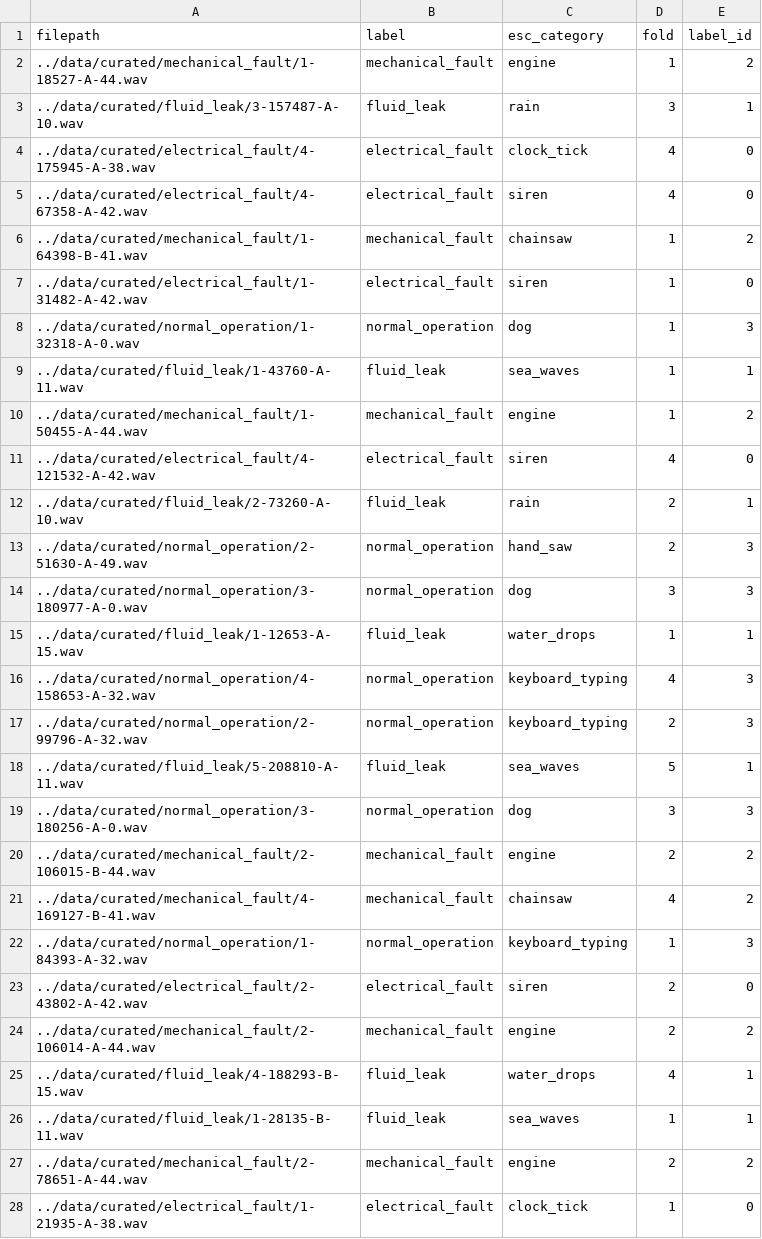
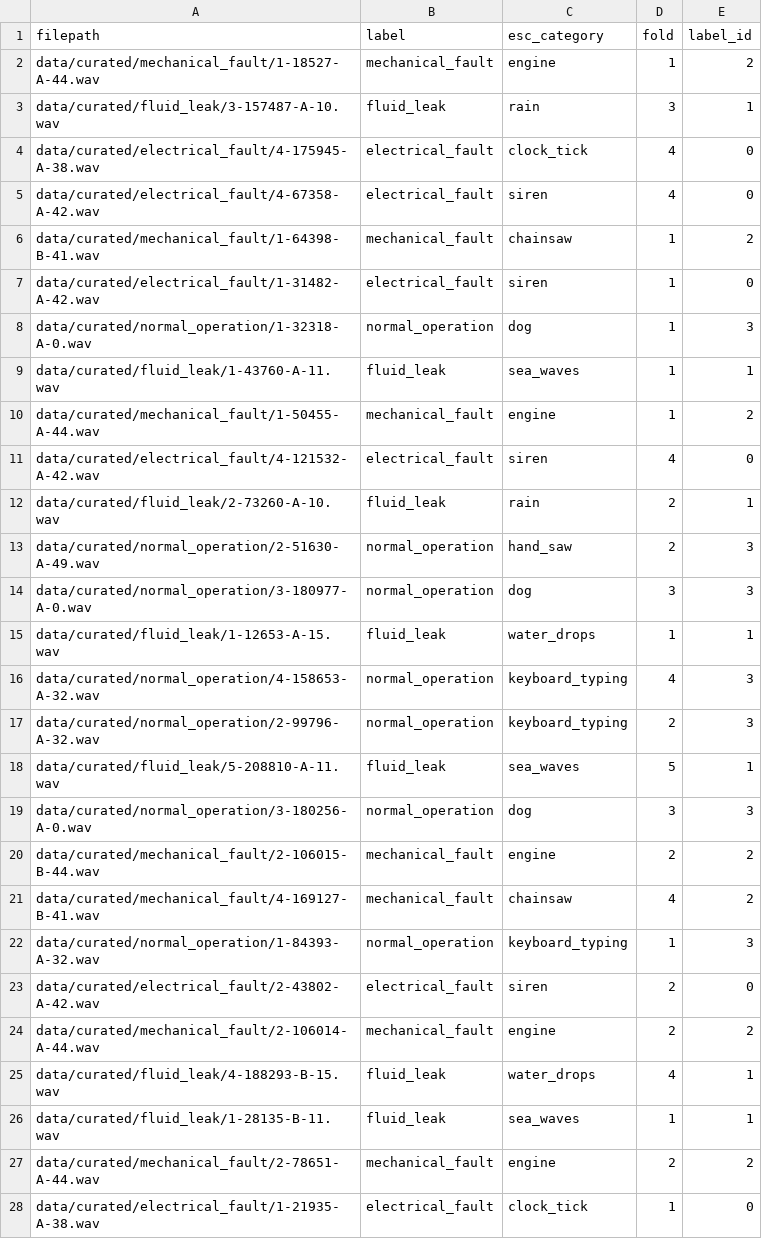
Before and after one commit to honorine22/ml-individual-summative, a CSV file: data/test_manifest.csv, drawn as a sheet; only a part is shown; the diff covers the shown part only.

```diff
--- a/data/test_manifest.csv
+++ b/data/test_manifest.csv
@@ -1,28 +1,28 @@
 filepath,label,esc_category,fold,label_id
-../data/curated/mechanical_fault/1-18527-A-44.wav,mechanical_fault,engine,1,2
-../data/curated/fluid_leak/3-157487-A-10.wav,fluid_leak,rain,3,1
-../data/curated/electrical_fault/4-175945-A-38.wav,electrical_fault,clock_tick,4,0
-../data/curated/electrical_fault/4-67358-A-42.wav,electrical_fault,siren,4,0
-../data/curated/mechanical_fault/1-64398-B-41.wav,mechanical_fault,chainsaw,1,2
-../data/curated/electrical_fault/1-31482-A-42.wav,electrical_fault,siren,1,0
-../data/curated/normal_operation/1-32318-A-0.wav,normal_operation,dog,1,3
-../data/curated/fluid_leak/1-43760-A-11.wav,fluid_leak,sea_waves,1,1
-../data/curated/mechanical_fault/1-50455-A-44.wav,mechanical_fault,engine,1,2
-../data/curated/electrical_fault/4-121532-A-42.wav,electrical_fault,siren,4,0
-../data/curated/fluid_leak/2-73260-A-10.wav,fluid_leak,rain,2,1
-../data/curated/normal_operation/2-51630-A-49.wav,normal_operation,hand_saw,2,3
-../data/curated/normal_operation/3-180977-A-0.wav,normal_operation,dog,3,3
-../data/curated/fluid_leak/1-12653-A-15.wav,fluid_leak,water_drops,1,1
-../data/curated/normal_operation/4-158653-A-32.wav,normal_operation,keyboard_typing,4,3
-../data/curated/normal_operation/2-99796-A-32.wav,normal_operation,keyboard_typing,2,3
-../data/curated/fluid_leak/5-208810-A-11.wav,fluid_leak,sea_waves,5,1
-../data/curated/normal_operation/3-180256-A-0.wav,normal_operation,dog,3,3
-../data/curated/mechanical_fault/2-106015-B-44.wav,mechanical_fault,engine,2,2
-../data/curated/mechanical_fault/4-169127-B-41.wav,mechanical_fault,chainsaw,4,2
-../data/curated/normal_operation/1-84393-A-32.wav,normal_operation,keyboard_typing,1,3
-../data/curated/electrical_fault/2-43802-A-42.wav,electrical_fault,siren,2,0
-../data/curated/mechanical_fault/2-106014-A-44.wav,mechanical_fault,engine,2,2
-../data/curated/fluid_leak/4-188293-B-15.wav,fluid_leak,water_drops,4,1
-../data/curated/fluid_leak/1-28135-B-11.wav,fluid_leak,sea_waves,1,1
-../data/curated/mechanical_fault/2-78651-A-44.wav,mechanical_fault,engine,2,2
-../data/curated/electrical_fault/1-21935-A-38.wav,electrical_fault,clock_tick,1,0
+data/curated/mechanical_fault/1-18527-A-44.wav,mechanical_fault,engine,1,2
+data/curated/fluid_leak/3-157487-A-10.wav,fluid_leak,rain,3,1
+data/curated/electrical_fault/4-175945-A-38.wav,electrical_fault,clock_tick,4,0
+data/curated/electrical_fault/4-67358-A-42.wav,electrical_fault,siren,4,0
+data/curated/mechanical_fault/1-64398-B-41.wav,mechanical_fault,chainsaw,1,2
+data/curated/electrical_fault/1-31482-A-42.wav,electrical_fault,siren,1,0
+data/curated/normal_operation/1-32318-A-0.wav,normal_operation,dog,1,3
+data/curated/fluid_leak/1-43760-A-11.wav,fluid_leak,sea_waves,1,1
+data/curated/mechanical_fault/1-50455-A-44.wav,mechanical_fault,engine,1,2
+data/curated/electrical_fault/4-121532-A-42.wav,electrical_fault,siren,4,0
+data/curated/fluid_leak/2-73260-A-10.wav,fluid_leak,rain,2,1
+data/curated/normal_operation/2-51630-A-49.wav,normal_operation,hand_saw,2,3
+data/curated/normal_operation/3-180977-A-0.wav,normal_operation,dog,3,3
+data/curated/fluid_leak/1-12653-A-15.wav,fluid_leak,water_drops,1,1
+data/curated/normal_operation/4-158653-A-32.wav,normal_operation,keyboard_typing,4,3
+data/curated/normal_operation/2-99796-A-32.wav,normal_operation,keyboard_typing,2,3
+data/curated/fluid_leak/5-208810-A-11.wav,fluid_leak,sea_waves,5,1
+data/curated/normal_operation/3-180256-A-0.wav,normal_operation,dog,3,3
+data/curated/mechanical_fault/2-106015-B-44.wav,mechanical_fault,engine,2,2
+data/curated/mechanical_fault/4-169127-B-41.wav,mechanical_fault,chainsaw,4,2
+data/curated/normal_operation/1-84393-A-32.wav,normal_operation,keyboard_typing,1,3
+data/curated/electrical_fault/2-43802-A-42.wav,electrical_fault,siren,2,0
+data/curated/mechanical_fault/2-106014-A-44.wav,mechanical_fault,engine,2,2
+data/curated/fluid_leak/4-188293-B-15.wav,fluid_leak,water_drops,4,1
+data/curated/fluid_leak/1-28135-B-11.wav,fluid_leak,sea_waves,1,1
+data/curated/mechanical_fault/2-78651-A-44.wav,mechanical_fault,engine,2,2
+data/curated/electrical_fault/1-21935-A-38.wav,electrical_fault,clock_tick,1,0
```
Also changed, not shown: 53 edited cells elsewhere in this file, data/curated/manifest.csv, data/train_manifest.csv, 8 other files.
